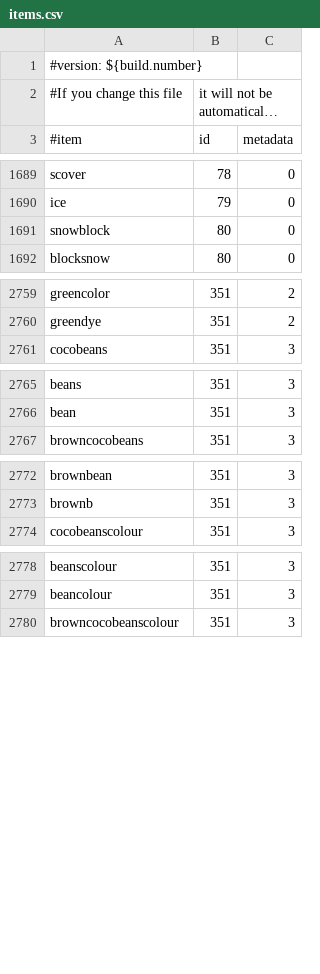
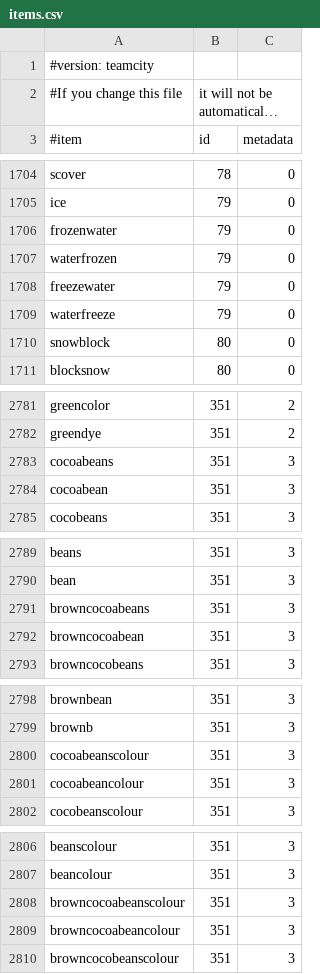
Before and after one commit to md-5/Essentials, a CSV file: Essentials/src/items.csv, drawn as a sheet; only a part is shown, gaps mark what is left out; long unchanged cells end in …; the diff covers the shown part only; the diff names each change by its address in the sheet, - before the commit and + after, or states it on an @@ line.

```diff
--- a/Essentials/src/items.csv
+++ b/Essentials/src/items.csv
-A1 (#item): #version: ${build.number}
+A1 (#item): #version: teamcity
+row 1706: frozenwater | 79 | 0
+row 1707: waterfrozen | 79 | 0
+row 1708: freezewater | 79 | 0
+row 1709: waterfreeze | 79 | 0
+row 2783: cocoabeans | 351 | 3
+row 2784: cocoabean | 351 | 3
+row 2791: browncocoabeans | 351 | 3
+row 2792: browncocoabean | 351 | 3
+row 2800: cocoabeanscolour | 351 | 3
+row 2801: cocoabeancolour | 351 | 3
+row 2808: browncocoabeanscolour | 351 | 3
+row 2809: browncocoabeancolour | 351 | 3
```
Also changed, not shown: 26 added rows elsewhere in this file.
